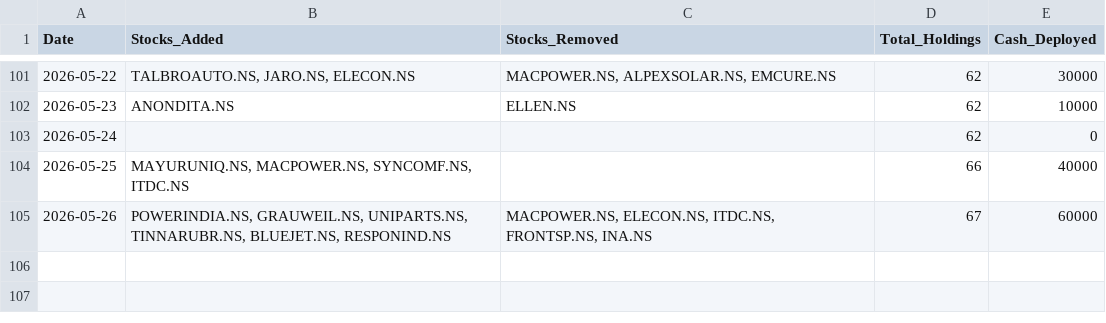
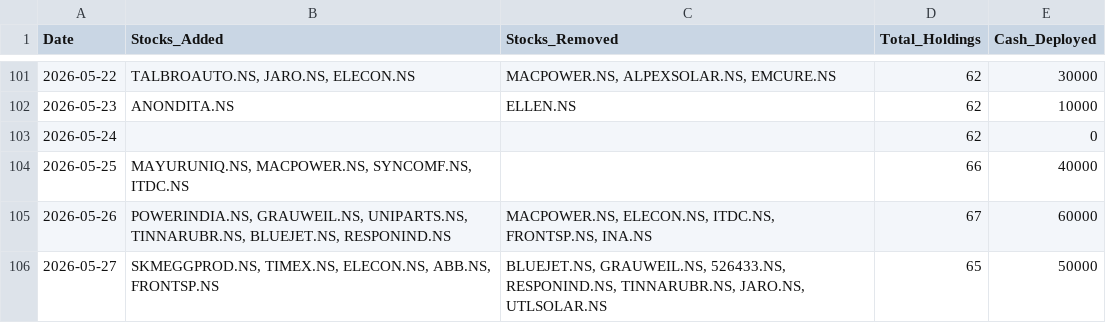
Before and after one commit to hitkarsh-singh/screener-tracker, a CSV file: data/daily_changes.csv, drawn as a sheet; only a part is shown, gaps mark what is left out.

```diff
--- a/data/daily_changes.csv
+++ b/data/daily_changes.csv
@@ -105 +105,2 @@ Date,Stocks_Added,Stocks_Removed,Total_Holdings,Cash_Deployed
 2026-05-26,"POWERINDIA.NS, GRAUWEIL.NS, UNIPARTS.NS, TINNARUBR.NS, BLUEJET.NS, RESPONIND.NS","MACPOWER.NS, ELECON.NS, ITDC.NS, FRONTSP.NS, INA.NS",67,60000
+2026-05-27,"SKMEGGPROD.NS, TIMEX.NS, ELECON.NS, ABB.NS, FRONTSP.NS","BLUEJET.NS, GRAUWEIL.NS, 526433.NS, RESPONIND.NS, TINNARUBR.NS, JARO.NS, UTLSOLAR.NS",65,50000
```
Also changed, not shown: data/current_holdings.csv, data/portfolio_value.csv, 4 other files.
